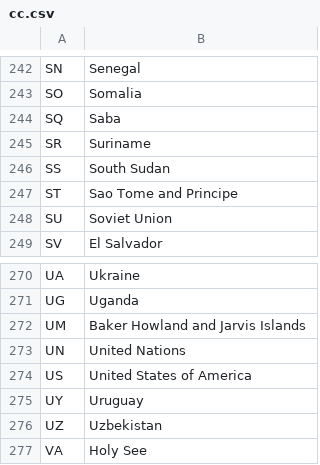
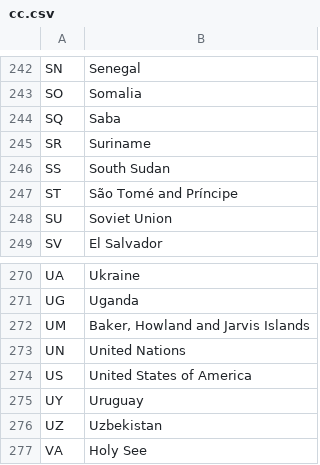
Before and after one commit to mcswee/divs-au, a CSV file: assets/data/cc.csv, drawn as a sheet; only a part is shown, gaps mark what is left out; the diff covers the shown part only.

```diff
--- a/assets/data/cc.csv
+++ b/assets/data/cc.csv
@@ -246,3 +246,3 @@ SR,Suriname
 SS,South Sudan
-ST,Sao Tome and Principe
+ST,São Tomé and Príncipe
 SU,Soviet Union
@@ -271,3 +271,3 @@ UA,Ukraine
 UG,Uganda
-UM,Baker Howland and Jarvis Islands
+UM,"Baker, Howland and Jarvis Islands"
 UN,United Nations
```
Also changed, not shown: 1 moved row and 4 edited cells elsewhere in this file.
